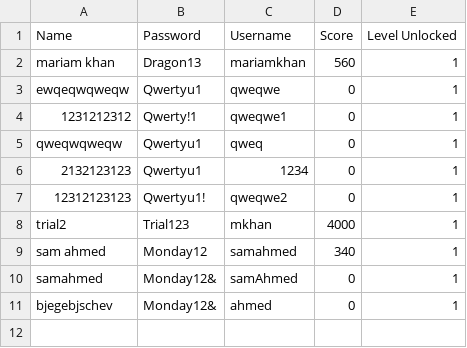
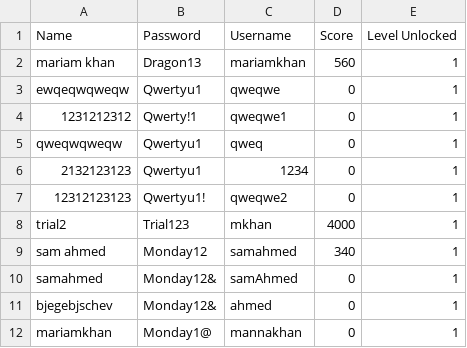
Before and after one commit to ossamaAhmed/BombermanGame, a CSV file: CSVfiles/trial.csv, drawn as a sheet.

```diff
--- a/CSVfiles/trial.csv
+++ b/CSVfiles/trial.csv
@@ -11 +11,2 @@
 "bjegebjschev","Monday12&","ahmed","0","1"
+"mariamkhan","Monday1@","mannakhan","0","1"
```
Also changed, not shown: 8 other files.
